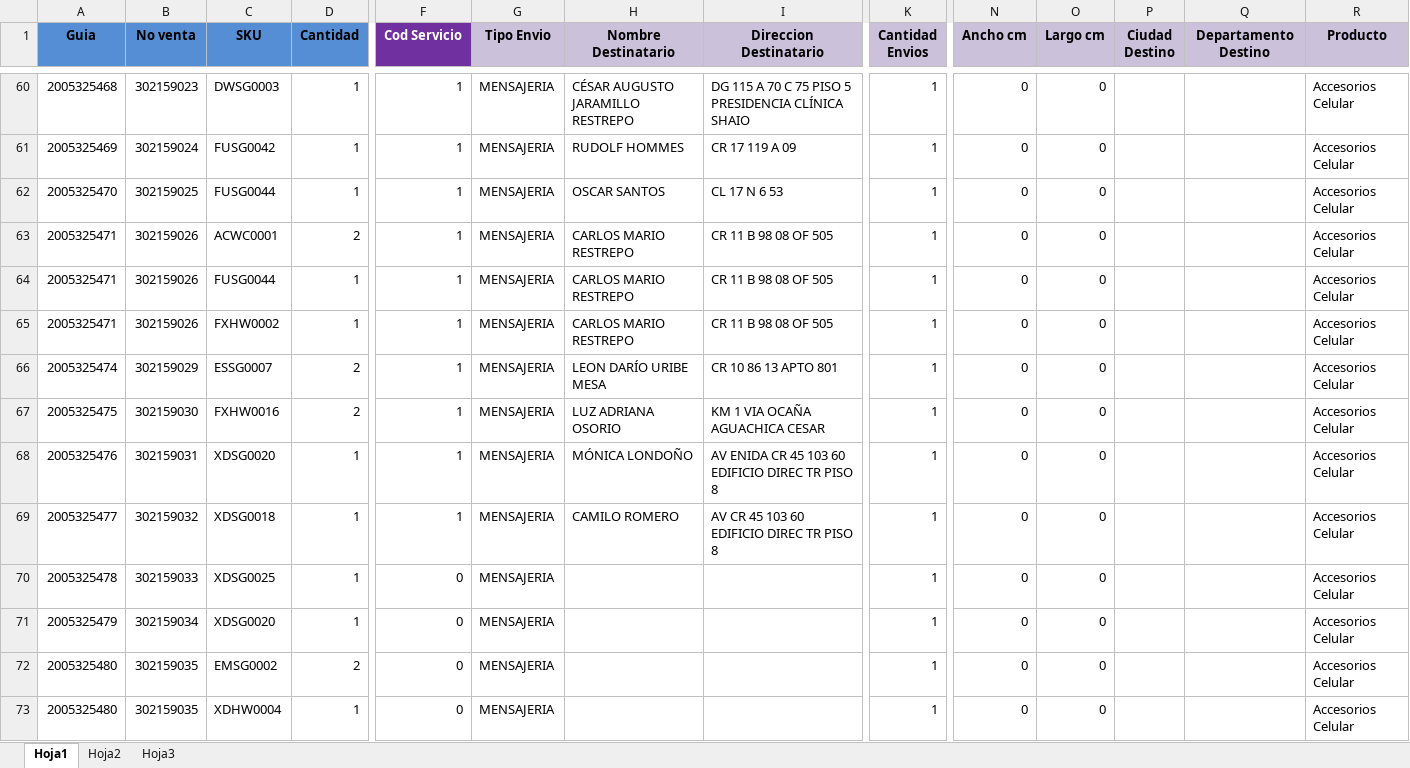
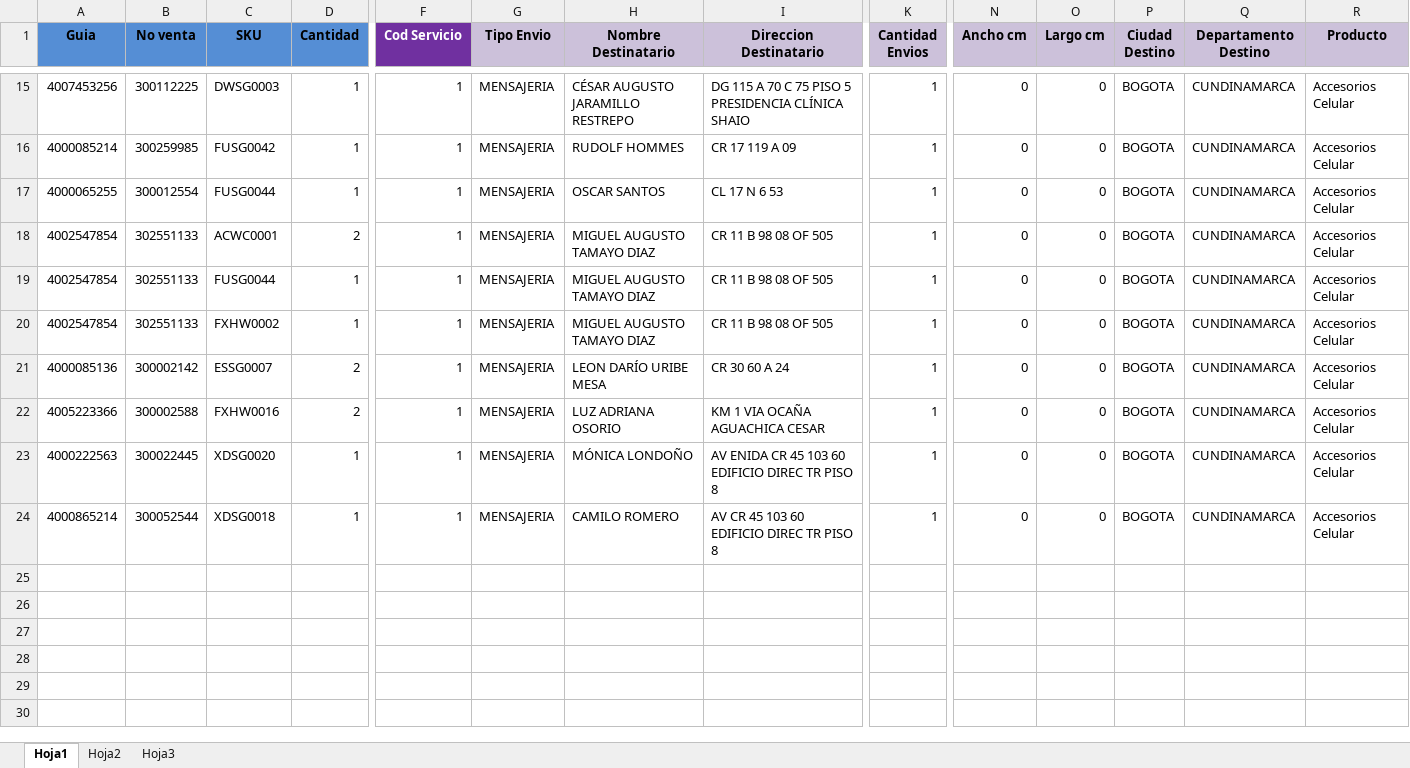
Before and after one commit to SistemasLogi/logi-sistem, an Excel workbook: Files/Temp_alist_adm/900987412_3/900987412_3_1.xlsx, sheet Hoja1, drawn as a sheet; only a part is shown, gaps mark what is left out; values as stored, in another font and other column widths than the file's, no borders; conditional formats not drawn; removed rows and columns are numbered as before the commit, all else as after; rows hold the shown columns only; the diff covers the shown part only; the diff names each change by its address in the sheet, - before the commit and + after, or states it on an @@ line.

```diff
--- a/Files/Temp_alist_adm/900987412_3/900987412_3_1.xlsx (sheet Hoja1)
+++ b/Files/Temp_alist_adm/900987412_3/900987412_3_1.xlsx (sheet Hoja1)
-A15 (Guia): 2005325468
+A15 (Guia): 4007453256
-B15 (No venta): 302159023
+B15 (No venta): 300112225
-P15:P24 (Ciudad Destino): (empty)
+P15:P24 (Ciudad Destino): BOGOTA
-Q15:Q24 (Departamento Destino): (empty)
+Q15:Q24 (Departamento Destino): CUNDINAMARCA
-A16 (Guia): 2005325469
+A16 (Guia): 4000085214
-B16 (No venta): 302159024
+B16 (No venta): 300259985
-A17 (Guia): 2005325470
+A17 (Guia): 4000065255
-B17 (No venta): 302159025
+B17 (No venta): 300012554
-A18:A20 (Guia): 2005325471
+A18:A20 (Guia): 4002547854
-B18:B20 (No venta): 302159026
+B18:B20 (No venta): 302551133
-H18:H20 (Nombre Destinatario): CARLOS MARIO RESTREPO
+H18:H20 (Nombre Destinatario): MIGUEL AUGUSTO TAMAYO DIAZ
-A21 (Guia): 2005325474
+A21 (Guia): 4000085136
-B21 (No venta): 302159029
+B21 (No venta): 300002142
-I21 (Direccion Destinatario): CR 10 86 13 APTO 801
+I21 (Direccion Destinatario): CR 30 60 A 24
-A22 (Guia): 2005325475
+A22 (Guia): 4005223366
-B22 (No venta): 302159030
+B22 (No venta): 300002588
-A23 (Guia): 2005325476
+A23 (Guia): 4000222563
-B23 (No venta): 302159031
+B23 (No venta): 300022445
-A24 (Guia): 2005325477
+A24 (Guia): 4000865214
-B24 (No venta): 302159032
+B24 (No venta): 300052544
-row 70: 2005325478 | 302159033 | XDSG0025 | 1 | 0 | MENSAJERIA |  |  | 1 | 0 | 0 |  |  | Accesorios Celular
-row 71: 2005325479 | 302159034 | XDSG0020 | 1 | 0 | MENSAJERIA |  |  | 1 | 0 | 0 |  |  | Accesorios Celular
-row 72: 2005325480 | 302159035 | EMSG0002 | 2 | 0 | MENSAJERIA |  |  | 1 | 0 | 0 |  |  | Accesorios Celular
-row 73: 2005325480 | 302159035 | XDHW0004 | 1 | 0 | MENSAJERIA |  |  | 1 | 0 | 0 |  |  | Accesorios Celular
```
Also changed, not shown: 45 removed rows and 35 edited cells elsewhere in this sheet, formulas that keep their value, 2 other files.
